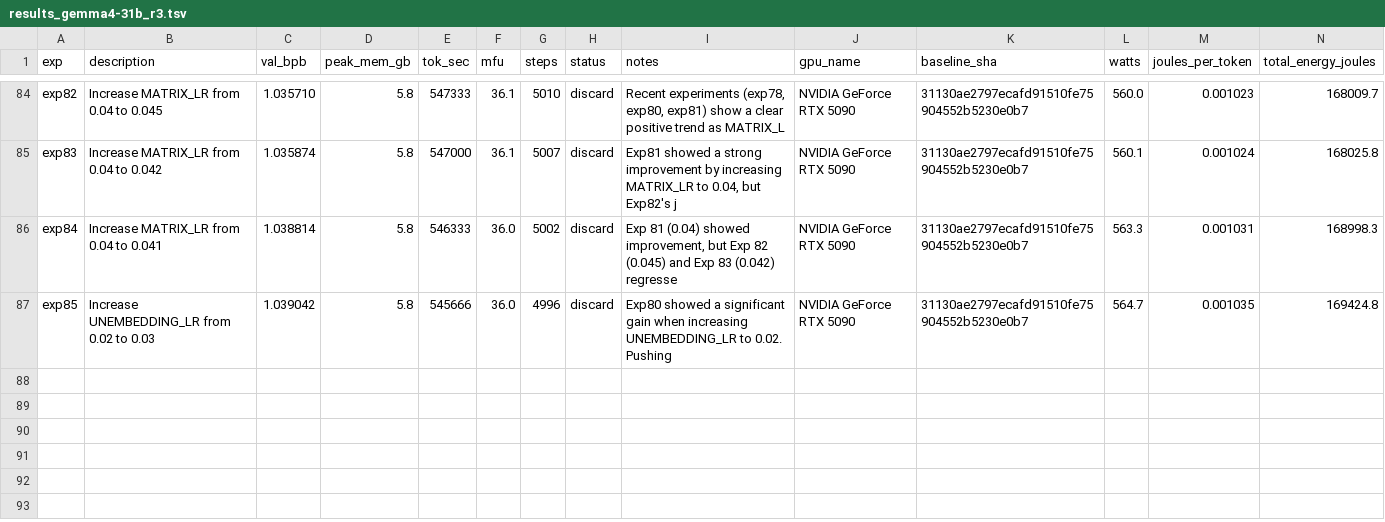
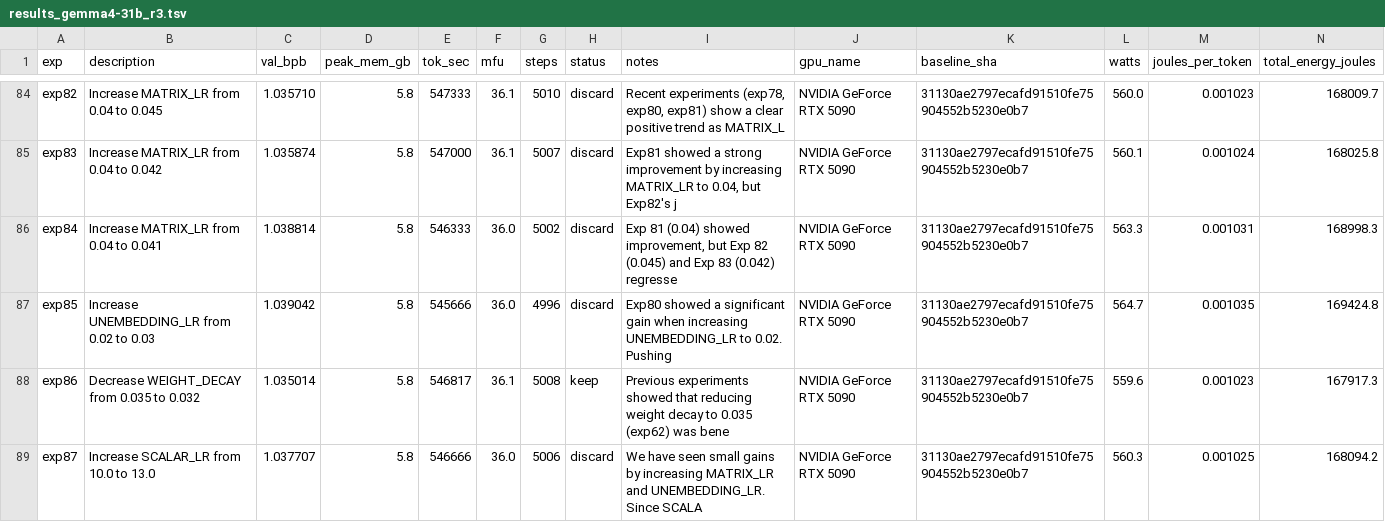
Before and after one commit to elementalcollision/autoresearch-unified, a TSV file: results_gemma4-31b_r3.tsv, drawn as a sheet; only a part is shown, gaps mark what is left out.

Commit message:
Sync results (06:26 UTC) — exp88 | kept=15 disc=66 crash=7 | best=1.0350

```diff
--- a/results_gemma4-31b_r3.tsv
+++ b/results_gemma4-31b_r3.tsv
@@ -87 +87,3 @@ exp84	Increase MATRIX_LR from 0.04 to 0.041	1.038814	5.8	546333	36.0	5002	discar
 exp85	Increase UNEMBEDDING_LR from 0.02 to 0.03	1.039042	5.8	545666	36.0	4996	discard	Exp80 showed a significant gain when increasing UNEMBEDDING_LR to 0.02. Pushing 	NVIDIA GeForce RTX 5090	31130ae2797ecafd91510fe75904552b5230e0b7	564.7	0.001035	169424.8
+exp86	Decrease WEIGHT_DECAY from 0.035 to 0.032	1.035014	5.8	546817	36.1	5008	keep	Previous experiments showed that reducing weight decay to 0.035 (exp62) was bene	NVIDIA GeForce RTX 5090	31130ae2797ecafd91510fe75904552b5230e0b7	559.6	0.001023	167917.3
+exp87	Increase SCALAR_LR from 10.0 to 13.0	1.037707	5.8	546666	36.0	5006	discard	We have seen small gains by increasing MATRIX_LR and UNEMBEDDING_LR. Since SCALA	NVIDIA GeForce RTX 5090	31130ae2797ecafd91510fe75904552b5230e0b7	560.3	0.001025	168094.2
```
Also changed, not shown: 1 other file.
